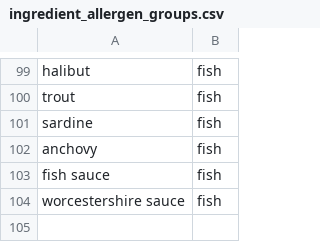
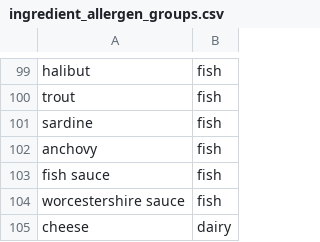
Before and after one commit to Ktech404/SmartRecipe, a CSV file: backend/seed/ingredient_allergen_groups.csv, drawn as a sheet; only a part is shown, gaps mark what is left out.

```diff
--- a/backend/seed/ingredient_allergen_groups.csv
+++ b/backend/seed/ingredient_allergen_groups.csv
@@ -104 +104,2 @@ fish sauce,fish
 worcestershire sauce,fish
+cheese,dairy
```
Also changed, not shown: backend/seed/ingredient_synonyms.csv, backend/seed/ingredients.csv, 8 other files.
